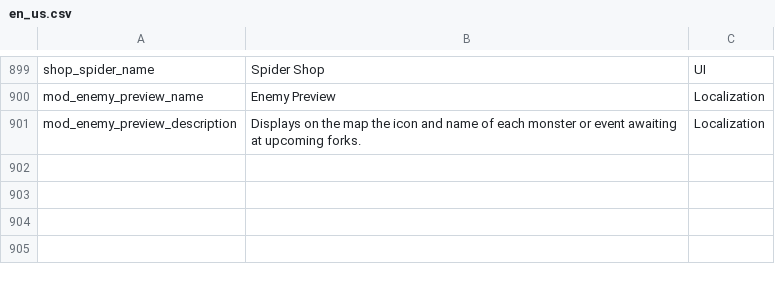
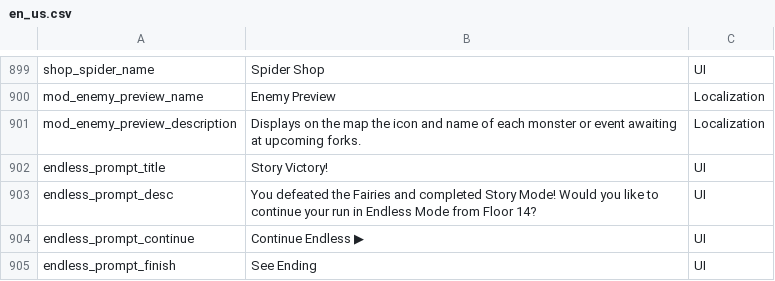
Before and after one commit to CDiangell-dei/game-mods-and-ports, a CSV file: games/MGE/extracted/data/en_us.csv, drawn as a sheet; only a part is shown, gaps mark what is left out.

```diff
--- a/games/MGE/extracted/data/en_us.csv
+++ b/games/MGE/extracted/data/en_us.csv
@@ -964 +964,5 @@ mod_enemy_preview_name,Enemy Preview,Localization
 mod_enemy_preview_description,Displays on the map the icon and name of each monster or event awaiting at upcoming forks.,Localization
+endless_prompt_title,Story Victory!,UI
+endless_prompt_desc,"You defeated the Fairies and completed Story Mode! Would you like to continue your run in Endless Mode from Floor 14?",UI
+endless_prompt_continue,Continue Endless ▶,UI
+endless_prompt_finish,See Ending,UI
```
Also changed, not shown: games/MGE/extracted/data/pt_br.csv, 10 other files.
